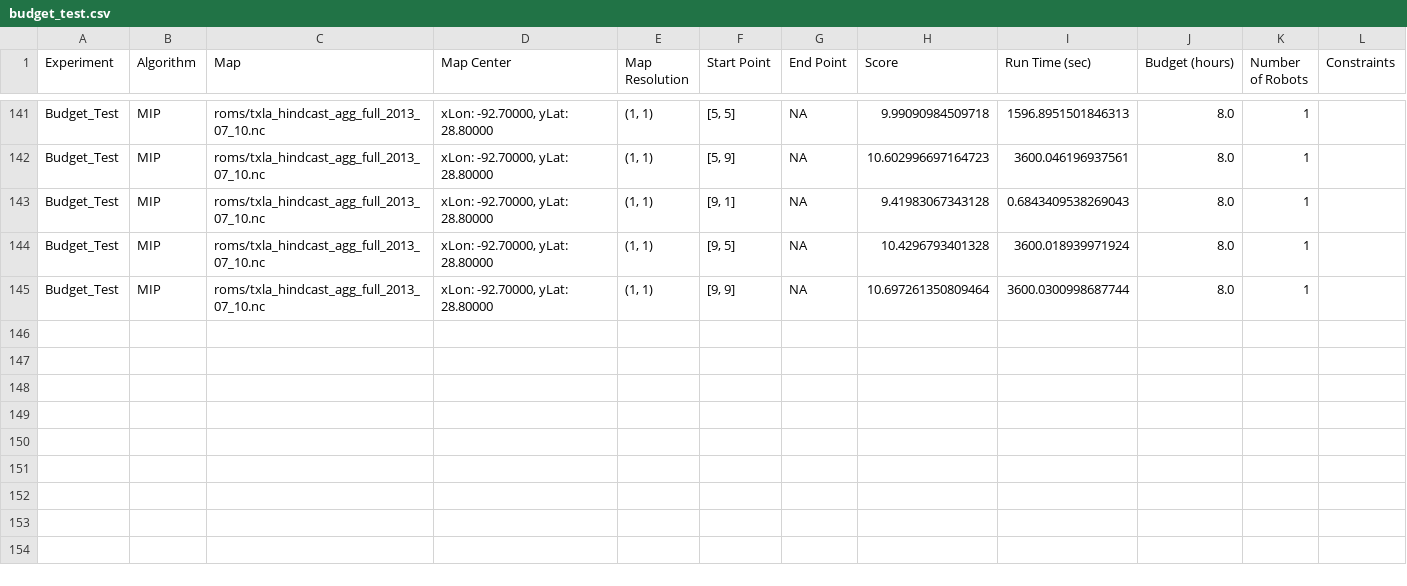
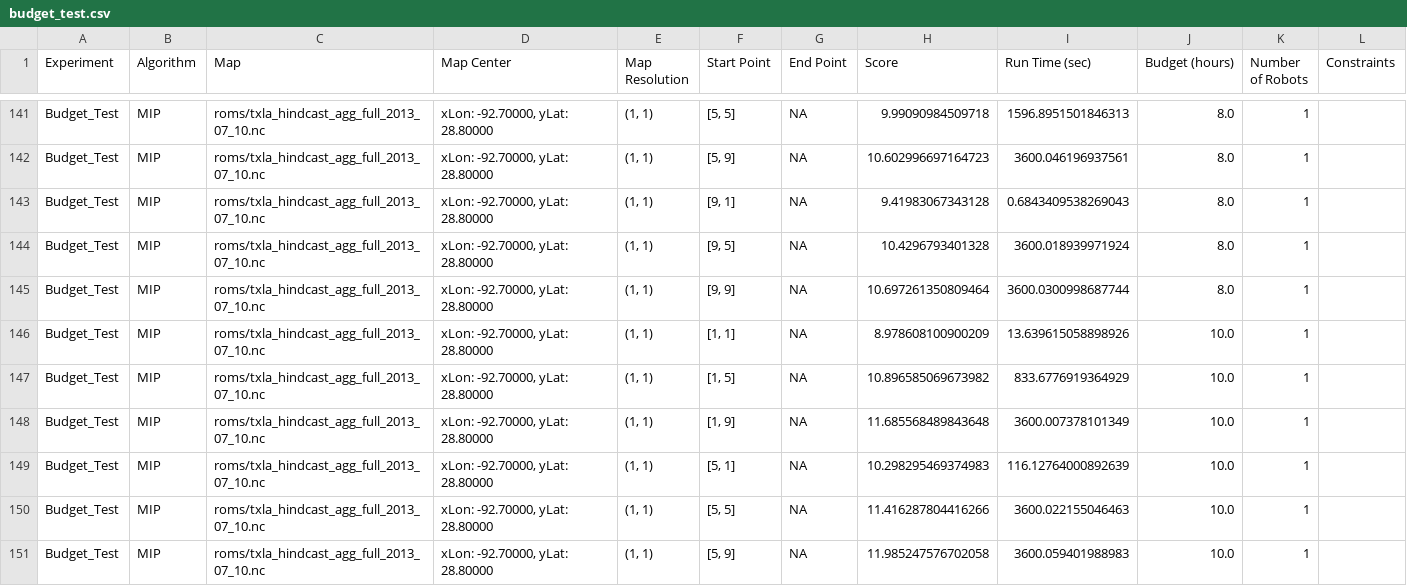
Before and after one commit to mlfrantz/OSU_MS_Robotics_Thesis, a CSV file: data/budget_test.csv, drawn as a sheet; only a part is shown, gaps mark what is left out.

Commit message:
Conducted more MIP test and updates budget_test.csv

```diff
--- a/data/budget_test.csv
+++ b/data/budget_test.csv
@@ -145 +145,7 @@ Budget_Test,MIP,roms/txla_hindcast_agg_full_2013_07_10.nc,"xLon: -92.70000, yLat
 Budget_Test,MIP,roms/txla_hindcast_agg_full_2013_07_10.nc,"xLon: -92.70000, yLat: 28.80000","(1, 1)","[9, 9]",NA,10.697261350809464,3600.0300998687744,8.0,1,
+Budget_Test,MIP,roms/txla_hindcast_agg_full_2013_07_10.nc,"xLon: -92.70000, yLat: 28.80000","(1, 1)","[1, 1]",NA,8.978608100900209,13.639615058898926,10.0,1,
+Budget_Test,MIP,roms/txla_hindcast_agg_full_2013_07_10.nc,"xLon: -92.70000, yLat: 28.80000","(1, 1)","[1, 5]",NA,10.896585069673982,833.6776919364929,10.0,1,
+Budget_Test,MIP,roms/txla_hindcast_agg_full_2013_07_10.nc,"xLon: -92.70000, yLat: 28.80000","(1, 1)","[1, 9]",NA,11.685568489843648,3600.007378101349,10.0,1,
+Budget_Test,MIP,roms/txla_hindcast_agg_full_2013_07_10.nc,"xLon: -92.70000, yLat: 28.80000","(1, 1)","[5, 1]",NA,10.298295469374983,116.12764000892639,10.0,1,
+Budget_Test,MIP,roms/txla_hindcast_agg_full_2013_07_10.nc,"xLon: -92.70000, yLat: 28.80000","(1, 1)","[5, 5]",NA,11.416287804416266,3600.022155046463,10.0,1,
+Budget_Test,MIP,roms/txla_hindcast_agg_full_2013_07_10.nc,"xLon: -92.70000, yLat: 28.80000","(1, 1)","[5, 9]",NA,11.985247576702058,3600.059401988983,10.0,1,
```
